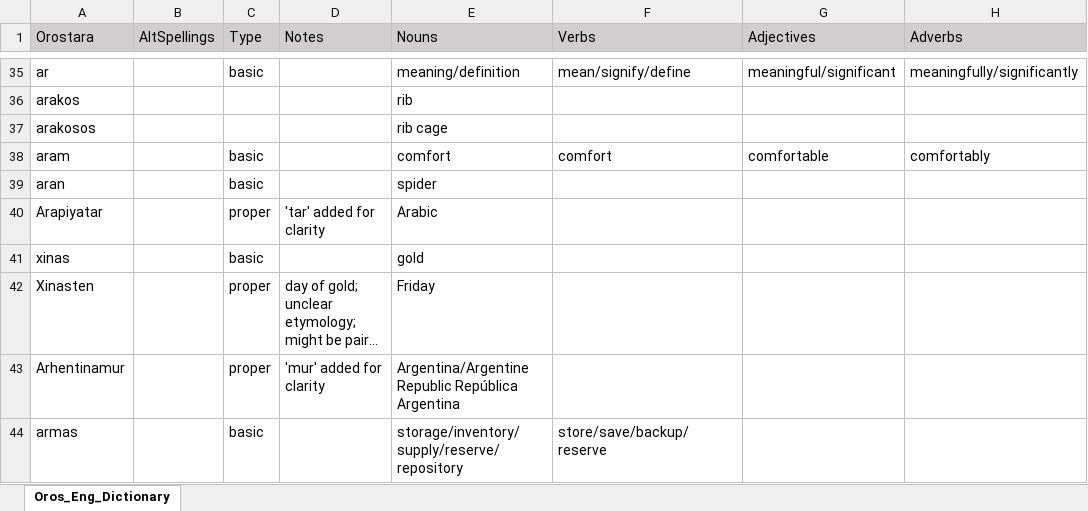
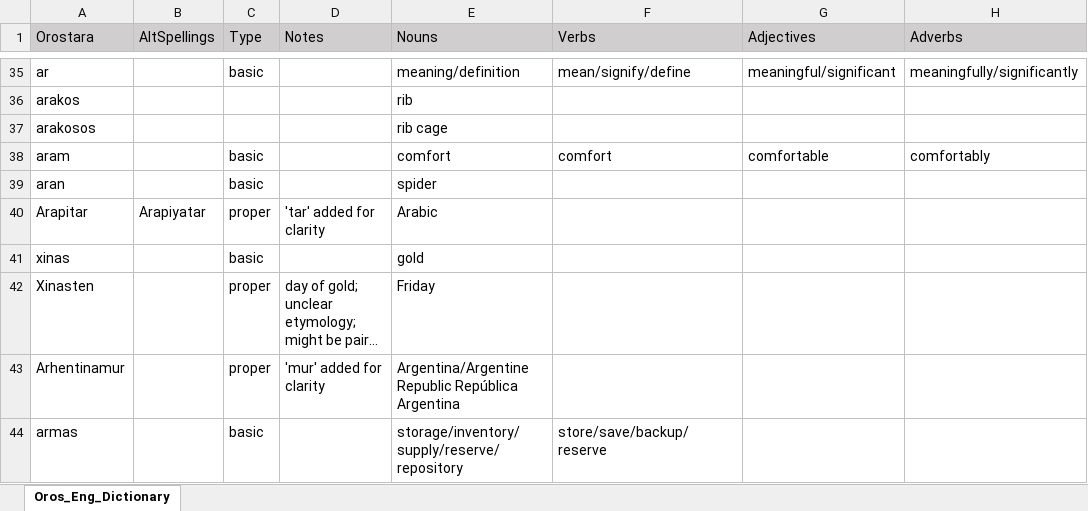
Before and after one commit to orostara/Orostara-Dictionary, an Excel workbook: files/Oros_Eng_Dictionary.xlsx, sheet Oros_Eng_Dictionary, drawn as a sheet; only a part is shown, gaps mark what is left out; long unchanged cells end in …; values as stored, in another font and other column widths than the file's, no borders; table styles not drawn; the diff covers the shown part only; the diff names each change by its address in the sheet, - before the commit and + after, or states it on an @@ line.

```diff
--- a/files/Oros_Eng_Dictionary.xlsx (sheet Oros_Eng_Dictionary)
+++ b/files/Oros_Eng_Dictionary.xlsx (sheet Oros_Eng_Dictionary)
-A40 (Orostara): Arapiyatar
+A40 (Orostara): Arapitar
-B40 (AltSpellings): (empty)
+B40 (AltSpellings): Arapiyatar
```
Also changed, not shown: 10 added rows and 54 edited cells elsewhere in this sheet, 3 other files.
